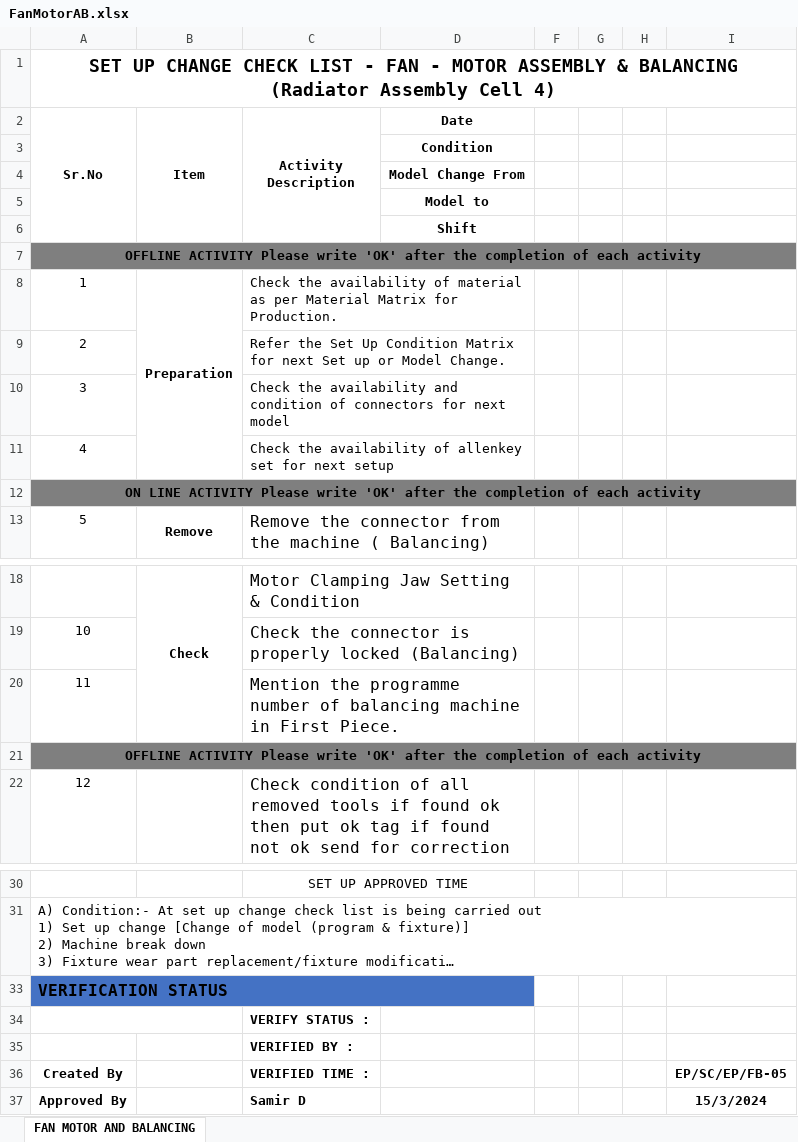
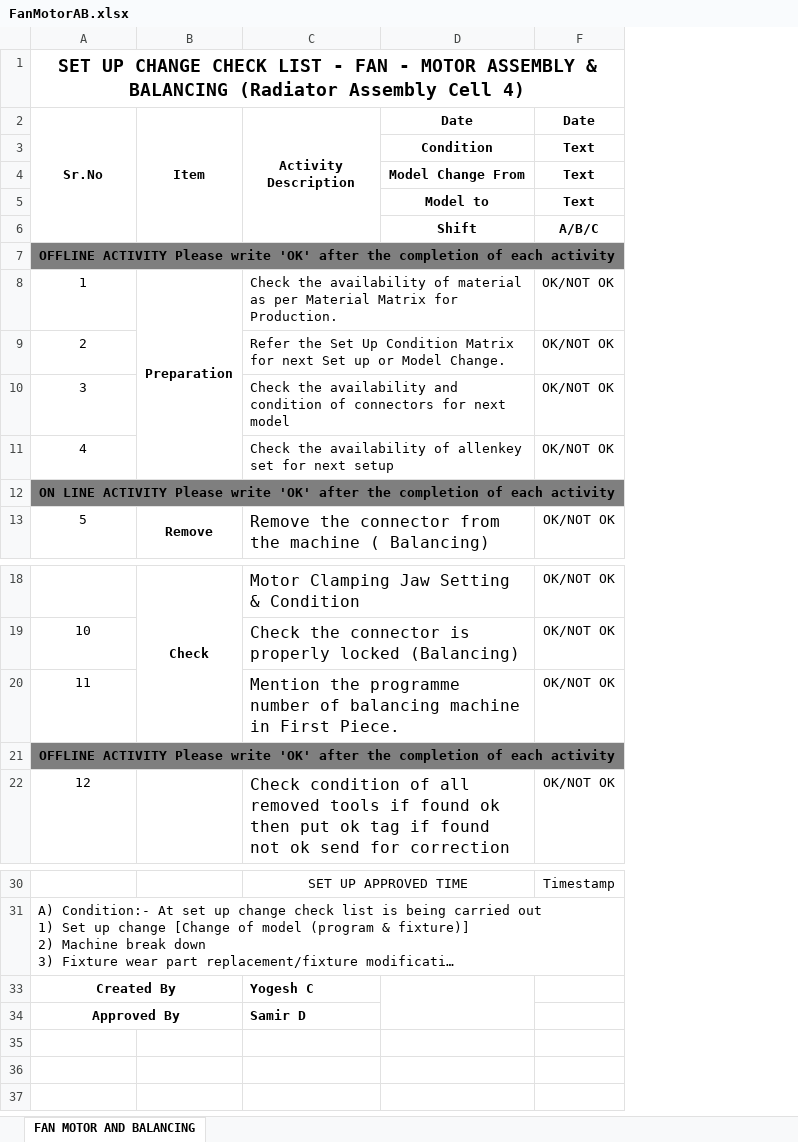
Before and after one commit to Aditya-Patil27/Checklist_Form-2.0--3-, an Excel workbook: Checklist_Form 2.0 (1)/Checklist_Form 2.0/data/checklists/FanMotorAB.xlsx, sheet FAN MOTOR AND BALANCING, drawn as a sheet; only a part is shown, gaps mark what is left out; long unchanged cells end in …; values as stored, in another font and other column widths than the file's, no borders; charts and pictures not drawn; removed rows and columns are numbered as before the commit, all else as after; the diff names each change by its address in the sheet, - before the commit and + after, or states it on an @@ line.

```diff
--- a/Checklist_Form 2.0 (1)/Checklist_Form 2.0/data/checklists/FanMotorAB.xlsx (sheet FAN MOTOR AND BALANCING)
+++ b/Checklist_Form 2.0 (1)/Checklist_Form 2.0/data/checklists/FanMotorAB.xlsx (sheet FAN MOTOR AND BALANCING)
-column F, empty
-column G, empty
-column H, empty
-column I, row 37: 15/3/2024
+column F (Date), rows 3-13: Text | Text | Text | A/B/C |  | OK/NOT OK | OK/NOT OK | OK/NOT OK | OK/NOT OK |  | OK/NOT OK; rows 18-22: OK/NOT OK | OK/NOT OK | OK/NOT OK |  | OK/NOT OK; row 30: Timestamp
-B7:D7 fill: none
+B7:D7 fill: #7F7F7F
-B12:D12 fill: none
+B12:D12 fill: #7F7F7F
-B21:D21 fill: none
+B21:D21 fill: #7F7F7F
-row 33: VERIFICATION STATUS
@@ column A (Sr.No) renumbered in row 33 @@
-C33 (Activity Description): VERIFY STATUS :
+C33 (Activity Description): Yogesh C
+D33:D34 merged
-row 35:  |  | VERIFIED BY :
-row 36: Created By |  | VERIFIED TIME : |  |  |  |  | EP/SC/EP/FB-05
+A34:B34 merged
```
Also changed, not shown: hidden cells, charts or pictures, Checklist_Form 2.0 (1)/Checklist_Form 2.0/data/active/B001_FMS.xlsx, Checklist_Form 2.0 (1)/Checklist_Form 2.0/data/checklists/FMS.xlsx, 19 other files.
